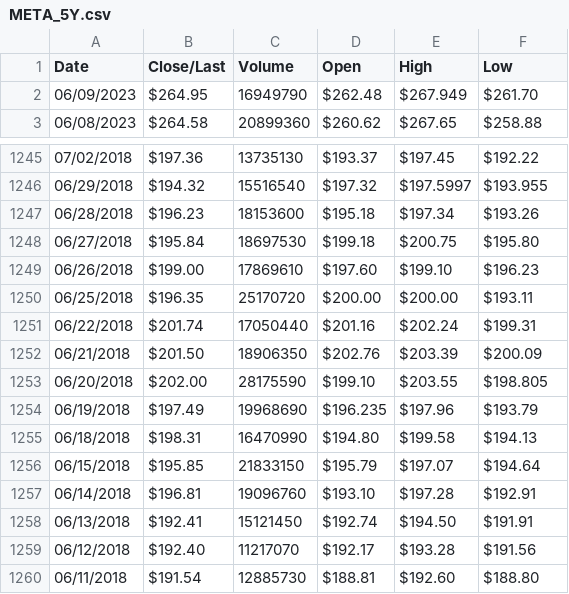
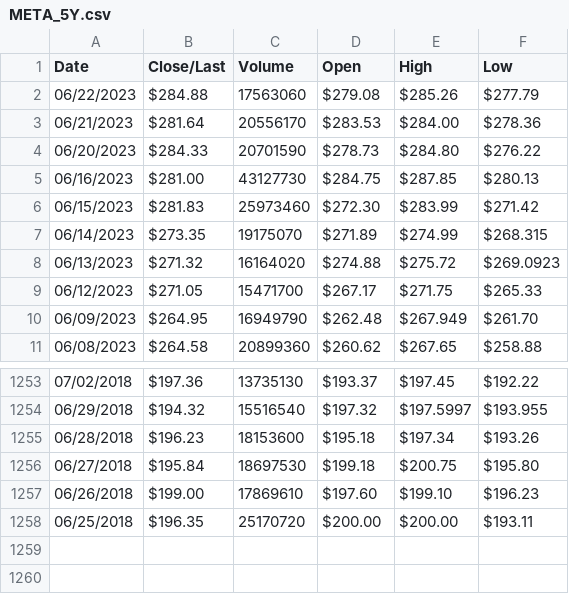
Before and after one commit to gafnit-runi/OptFinalProject, a CSV file: data/META_5Y.csv, drawn as a sheet; only a part is shown, gaps mark what is left out.

```diff
--- a/data/META_5Y.csv
+++ b/data/META_5Y.csv
@@ -1,2 +1,10 @@
 Date,Close/Last,Volume,Open,High,Low
+06/22/2023,$284.88,17563060,$279.08,$285.26,$277.79
+06/21/2023,$281.64,20556170,$283.53,$284.00,$278.36
+06/20/2023,$284.33,20701590,$278.73,$284.80,$276.22
+06/16/2023,$281.00,43127730,$284.75,$287.85,$280.13
+06/15/2023,$281.83,25973460,$272.30,$283.99,$271.42
+06/14/2023,$273.35,19175070,$271.89,$274.99,$268.315
+06/13/2023,$271.32,16164020,$274.88,$275.72,$269.0923
+06/12/2023,$271.05,15471700,$267.17,$271.75,$265.33
 06/09/2023,$264.95,16949790,$262.48,$267.949,$261.70
@@ -1250,11 +1258 @@ Date,Close/Last,Volume,Open,High,Low
 06/25/2018,$196.35,25170720,$200.00,$200.00,$193.11
-06/22/2018,$201.74,17050440,$201.16,$202.24,$199.31
-06/21/2018,$201.50,18906350,$202.76,$203.39,$200.09
-06/20/2018,$202.00,28175590,$199.10,$203.55,$198.805
-06/19/2018,$197.49,19968690,$196.235,$197.96,$193.79
-06/18/2018,$198.31,16470990,$194.80,$199.58,$194.13
-06/15/2018,$195.85,21833150,$195.79,$197.07,$194.64
-06/14/2018,$196.81,19096760,$193.10,$197.28,$192.91
-06/13/2018,$192.41,15121450,$192.74,$194.50,$191.91
-06/12/2018,$192.40,11217070,$192.17,$193.28,$191.56
-06/11/2018,$191.54,12885730,$188.81,$192.60,$188.80
```
Also changed, not shown: data/AAPL_5Y.csv, data/AAPL_6M.csv, 9 other files.
